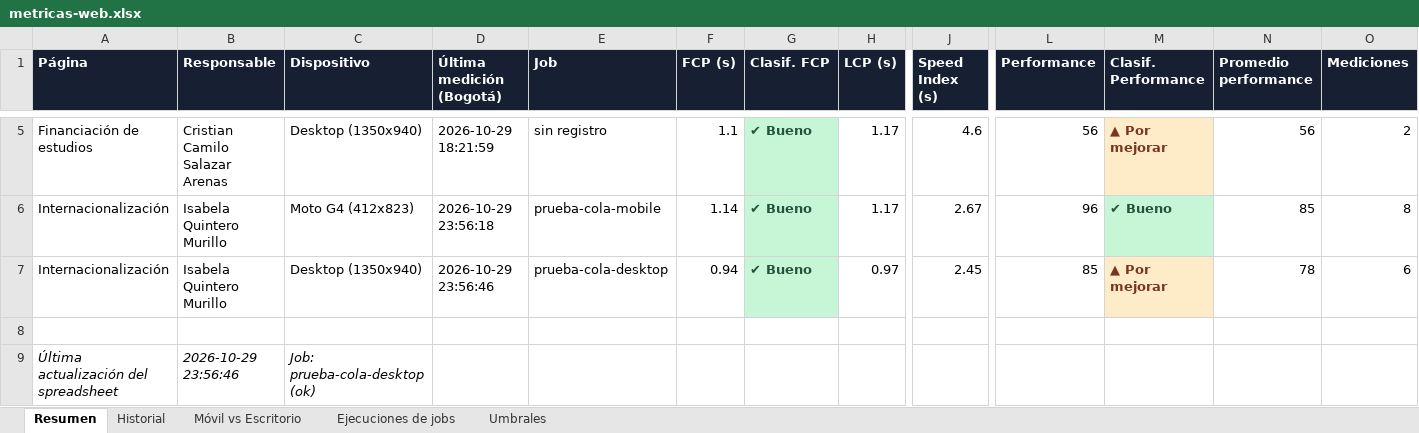
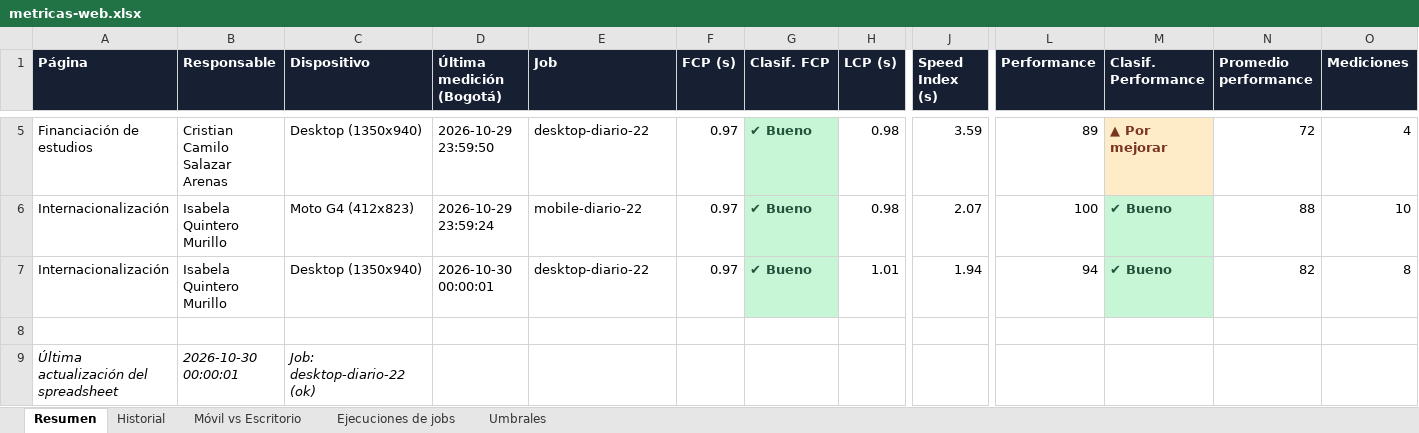
Before and after one commit to cristiancamilosalazararenas/Proyecto-Metricas-Web, an Excel workbook: spreadsheet/metricas-web.xlsx, sheet Resumen, drawn as a sheet; only a part is shown, gaps mark what is left out; values as stored, in another font and other column widths than the file's, no borders; the diff covers the shown part only; the diff names each change by its address in the sheet, - before the commit and + after, or states it on an @@ line.

Commit message:
feat(evidencias): ejecutar los cuatro jobs y guardar evidencias de informe y spreadsheet
- Se ejecutaron mobile-diario-20, desktop-diario-20, mobile-diario-22 y
  desktop-diario-22 con el scheduler (--run-now all): 12/12 pruebas correctas
  para las tres paginas; JSON, job-runs y spreadsheet actualizados tras cada job.
- evidencias/ incluye capturas del informe web (escritorio y movil), vistas de
  las hojas del spreadsheet y los logs del scheduler (ejecucion de los 4 jobs y
  prueba del cron en cola).

```diff
--- a/spreadsheet/metricas-web.xlsx (sheet Resumen)
+++ b/spreadsheet/metricas-web.xlsx (sheet Resumen)
-D5 (Última medición (Bogotá)): 2026-10-29 18:21:59
+D5 (Última medición (Bogotá)): 2026-10-29 23:59:50
-E5 (Job): sin registro
+E5 (Job): desktop-diario-22
-F5 (FCP (s)): 1.1
+F5 (FCP (s)): 0.97
-H5:H6 (LCP (s)): 1.17
+H5:H6 (LCP (s)): 0.98
-J5 (Speed Index (s)): 4.6
+J5 (Speed Index (s)): 3.59
-L5 (Performance): 56
+L5 (Performance): 89
-N5 (Promedio performance): 56
+N5 (Promedio performance): 72
-O5 (Mediciones): 2
+O5 (Mediciones): 4
-D6 (Última medición (Bogotá)): 2026-10-29 23:56:18
+D6 (Última medición (Bogotá)): 2026-10-29 23:59:24
-E6 (Job): prueba-cola-mobile
+E6 (Job): mobile-diario-22
-F6 (FCP (s)): 1.14
+F6 (FCP (s)): 0.97
-J6 (Speed Index (s)): 2.67
+J6 (Speed Index (s)): 2.07
-L6 (Performance): 96
+L6 (Performance): 100
-N6 (Promedio performance): 85
+N6 (Promedio performance): 88
-O6 (Mediciones): 8
+O6 (Mediciones): 10
-D7 (Última medición (Bogotá)): 2026-10-29 23:56:46
+D7 (Última medición (Bogotá)): 2026-10-30 00:00:01
-E7 (Job): prueba-cola-desktop
+E7 (Job): desktop-diario-22
-F7 (FCP (s)): 0.94
+F7 (FCP (s)): 0.97
-H7 (LCP (s)): 0.97
+H7 (LCP (s)): 1.01
-J7 (Speed Index (s)): 2.45
+J7 (Speed Index (s)): 1.94
-L7 (Performance): 85
+L7 (Performance): 94
-M7 (Clasif. Performance): ▲ Por mejorar
+M7 (Clasif. Performance): ✔ Bueno
@@ M7 fill: #FEEBC8 → #C6F6D5, text colour: #7B341E → #22543D @@
-N7 (Promedio performance): 78
+N7 (Promedio performance): 82
-O7 (Mediciones): 6
+O7 (Mediciones): 8
-B9 (Responsable): 2026-10-29 23:56:46
+B9 (Responsable): 2026-10-30 00:00:01
-C9 (Dispositivo): Job: prueba-cola-desktop (ok)
+C9 (Dispositivo): Job: desktop-diario-22 (ok)
```
Also changed, not shown: 27 edited cells and cell formats elsewhere in this sheet, sheet Historial, sheet Ejecuciones de jobs, sheet Móvil vs Escritorio, 8 other files.
